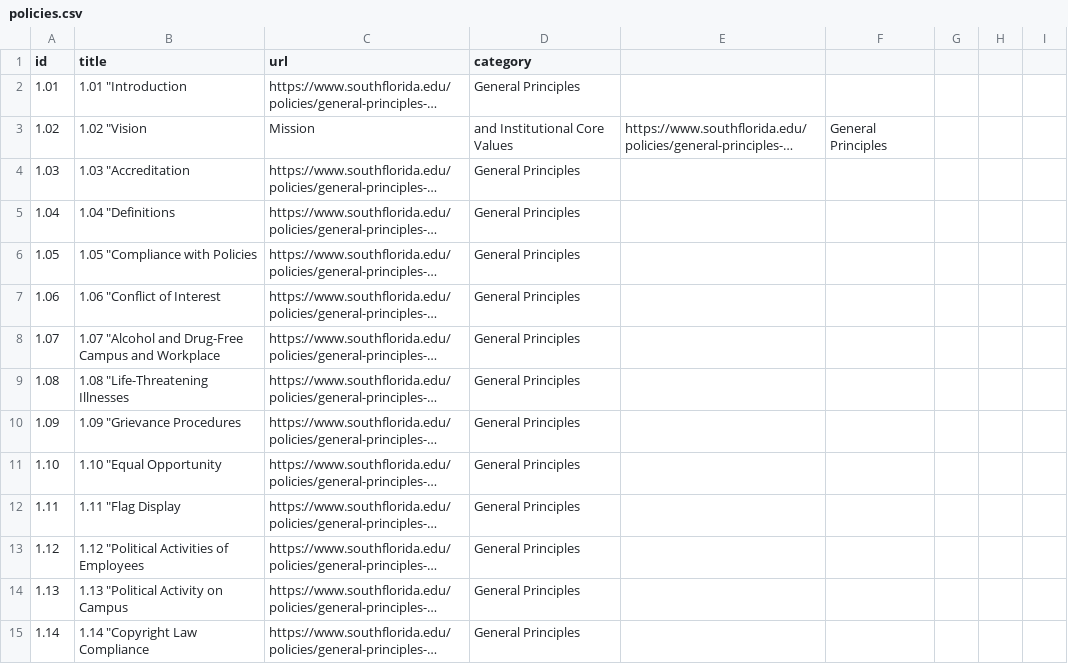
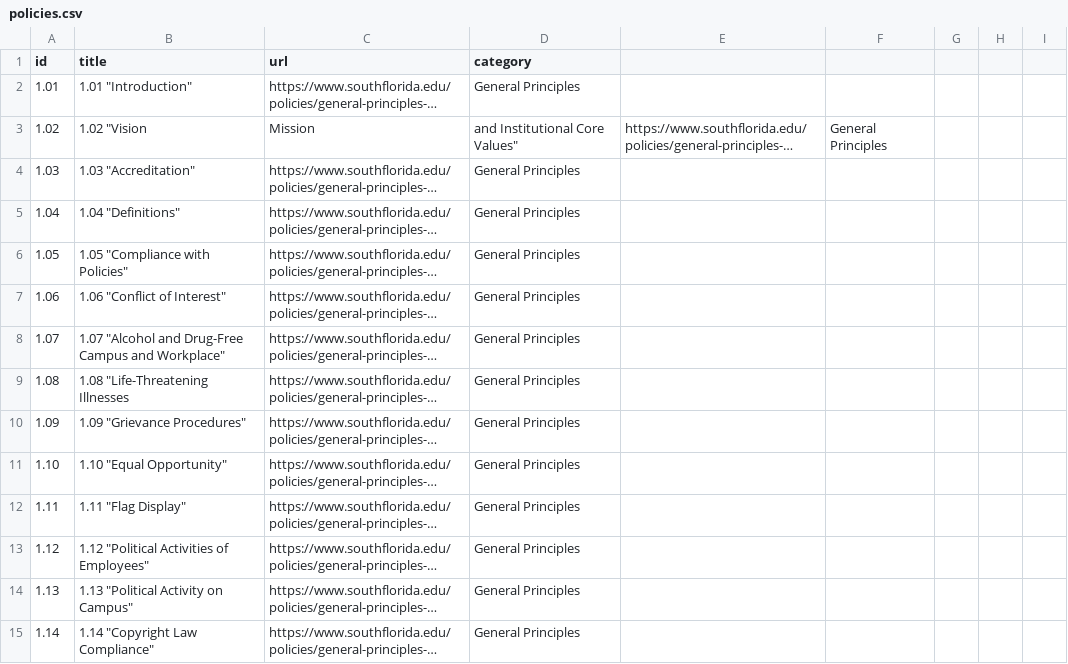
Before and after one commit to asjames18/policy_procedure_scraper_sfsc, a CSV file: policies.csv, drawn as a sheet; only a part is shown; long unchanged cells end in …; the diff covers the shown part only; the diff names each change by its address in the sheet, - before the commit and + after, or states it on an @@ line.

Commit message:
Update policies.csv

```diff
--- a/policies.csv
+++ b/policies.csv
-B2 (title): 1.01 "Introduction
+B2 (title): 1.01 "Introduction"
-D3 (category): and Institutional Core Values
+D3 (category): and Institutional Core Values"
-B4 (title): 1.03 "Accreditation
+B4 (title): 1.03 "Accreditation"
-B5 (title): 1.04 "Definitions
+B5 (title): 1.04 "Definitions"
-B6 (title): 1.05 "Compliance with Policies
+B6 (title): 1.05 "Compliance with Policies"
-B7 (title): 1.06 "Conflict of Interest
+B7 (title): 1.06 "Conflict of Interest"
-B8 (title): …Campus and Workplace
+B8 (title): …Campus and Workplace"
-B10 (title): 1.09 "Grievance Procedures
+B10 (title): 1.09 "Grievance Procedures"
-B11 (title): 1.10 "Equal Opportunity
+B11 (title): 1.10 "Equal Opportunity"
-B12 (title): 1.11 "Flag Display
+B12 (title): 1.11 "Flag Display"
-B13 (title): 1.12 "Political Activities of Employees
+B13 (title): 1.12 "Political Activities of Employees"
-B14 (title): 1.13 "Political Activity on Campus
+B14 (title): 1.13 "Political Activity on Campus"
-B15 (title): 1.14 "Copyright Law Compliance
+B15 (title): 1.14 "Copyright Law Compliance"
```
Also changed, not shown: 155 edited cells elsewhere in this file.
